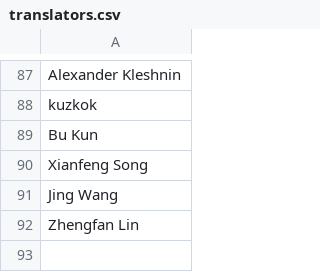
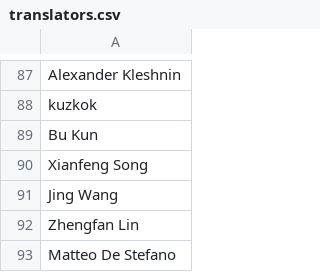
Before and after one commit to OSGeo/OSGeoLive-doc, a CSV file: translators.csv, drawn as a sheet; only a part is shown, gaps mark what is left out; the diff names each change by its address in the sheet, - before the commit and + after, or states it on an @@ line.

Commit message:
Added name to translators.csv
git-svn-id: http://svn.osgeo.org/osgeo/livedvd/gisvm/trunk/doc@12343 7da46fd8-bd2a-0410-a152-cf9810cf5b10

```diff
--- a/translators.csv
+++ b/translators.csv
+row 93: Matteo De Stefano
```
